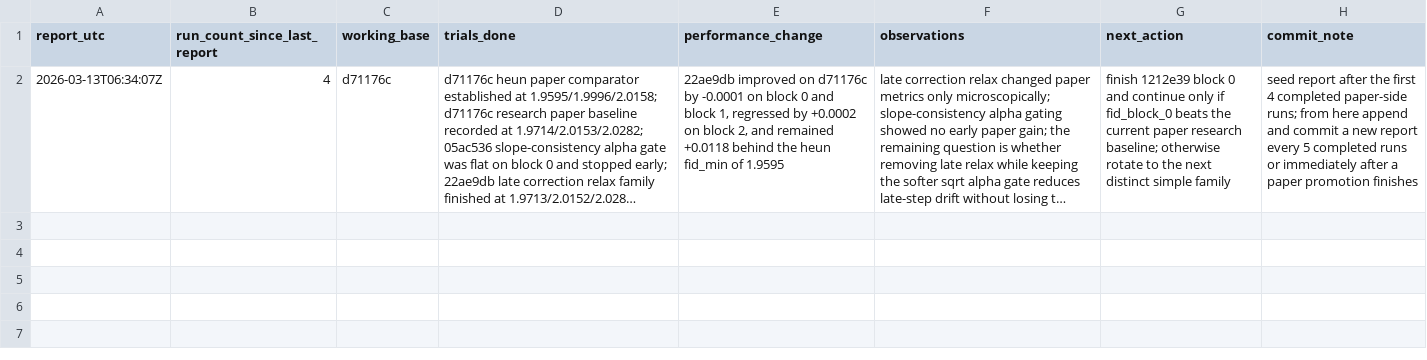
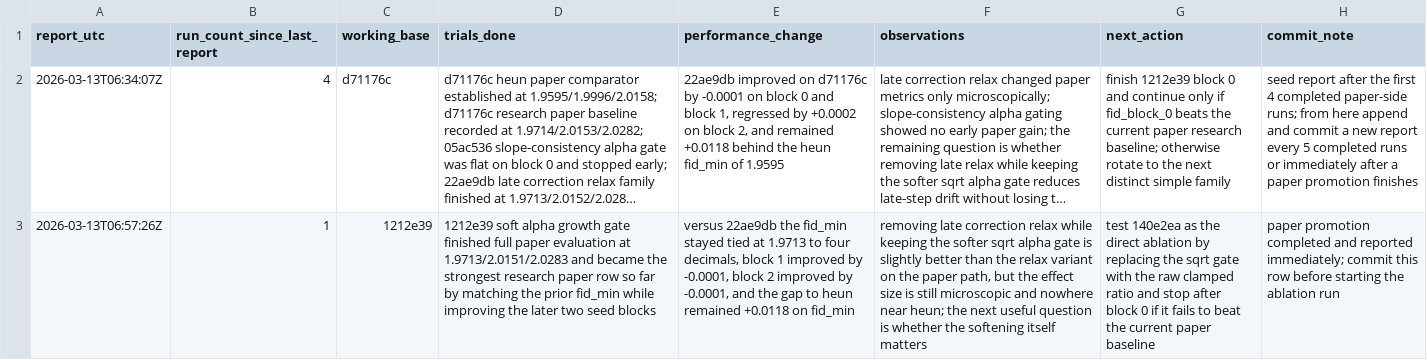
Before and after one commit to Colanora/improved-edm, a TSV file: experiment_reports.tsv, drawn as a sheet; long unchanged cells end in …; the diff names each change by its address in the sheet, - before the commit and + after, or states it on an @@ line.

```diff
--- a/experiment_reports.tsv
+++ b/experiment_reports.tsv
+row 3: 2026-03-13T06:57:26Z | 1 | 1212e39 | 1212e39 soft alpha growth gate finished full paper evaluation at 1.9713/2.0151/2.0283 and became the strongest research paper row so far by matching the prior fid_min while improving the later two seed blocks | versus 22ae9db the fid_min stayed tied at 1.9713 to four decimals, block 1 improved by -0.0001, block 2 improved by -0.0001, and the gap to heun remained +0.0118 on fid_min | removing late correction relax while keeping the softer sqrt alpha gate is slightly better than the relax variant on the paper path, but the effect size is still microscopic and nowhere near heun; the next useful question is whether the softening itself matters | test 140e2ea as the direct ablation by replacing the sqrt gate with the raw clamped ratio and stop after block 0 if it fails to beat the current paper baseline | paper promotion completed and reported immediately; commit this row before starting the ablation run
```
